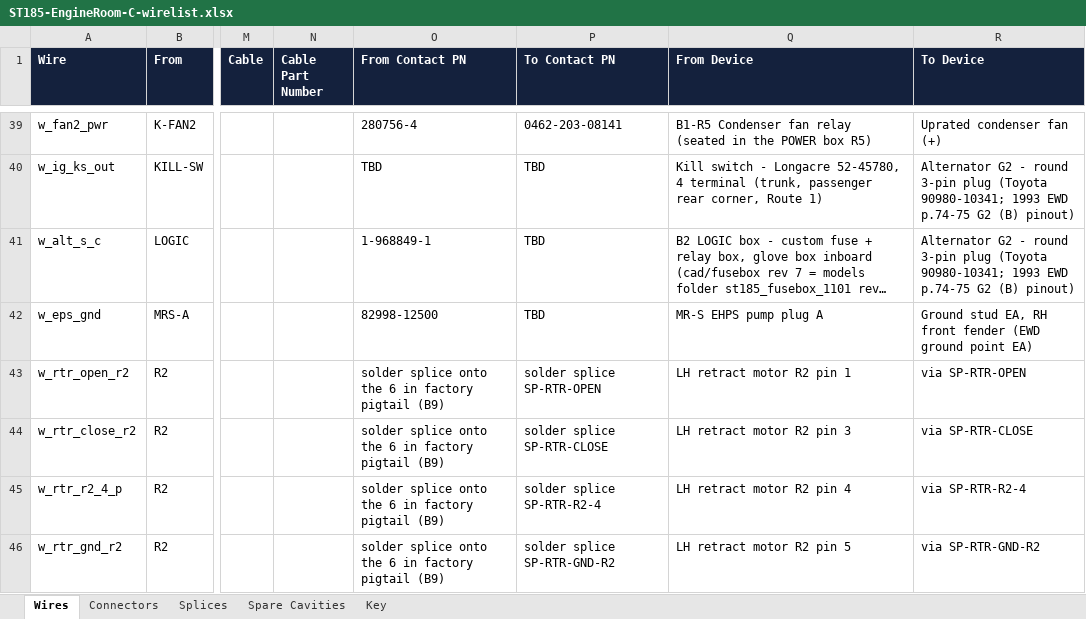
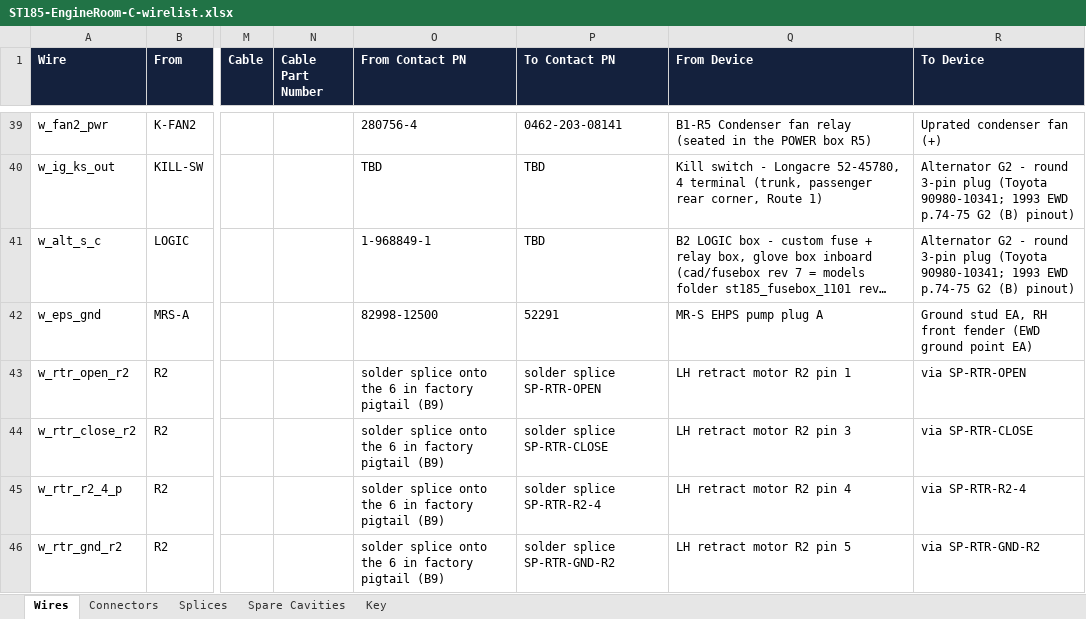
Before and after one commit to living-relation/st185-link-ecu-config, an Excel workbook: docs/harness/wirelists/ST185-EngineRoom-C-wirelist.xlsx, sheet Wires, drawn as a sheet; only a part is shown, gaps mark what is left out; long unchanged cells end in …; values as stored, in another font and other column widths than the file's, no borders; the diff names each change by its address in the sheet, - before the commit and + after, or states it on an @@ line.

```diff
--- a/docs/harness/wirelists/ST185-EngineRoom-C-wirelist.xlsx (sheet Wires)
+++ b/docs/harness/wirelists/ST185-EngineRoom-C-wirelist.xlsx (sheet Wires)
-P42 (To Contact PN): TBD
+P42 (To Contact PN): 52291
```
Also changed, not shown: sheet Connectors, docs/harness/wirelists/ST185-AB-cabin-wirelist.xlsx, docs/harness/wirelists/ST185-AB-engine-wirelist.xlsx, 20 other files.
